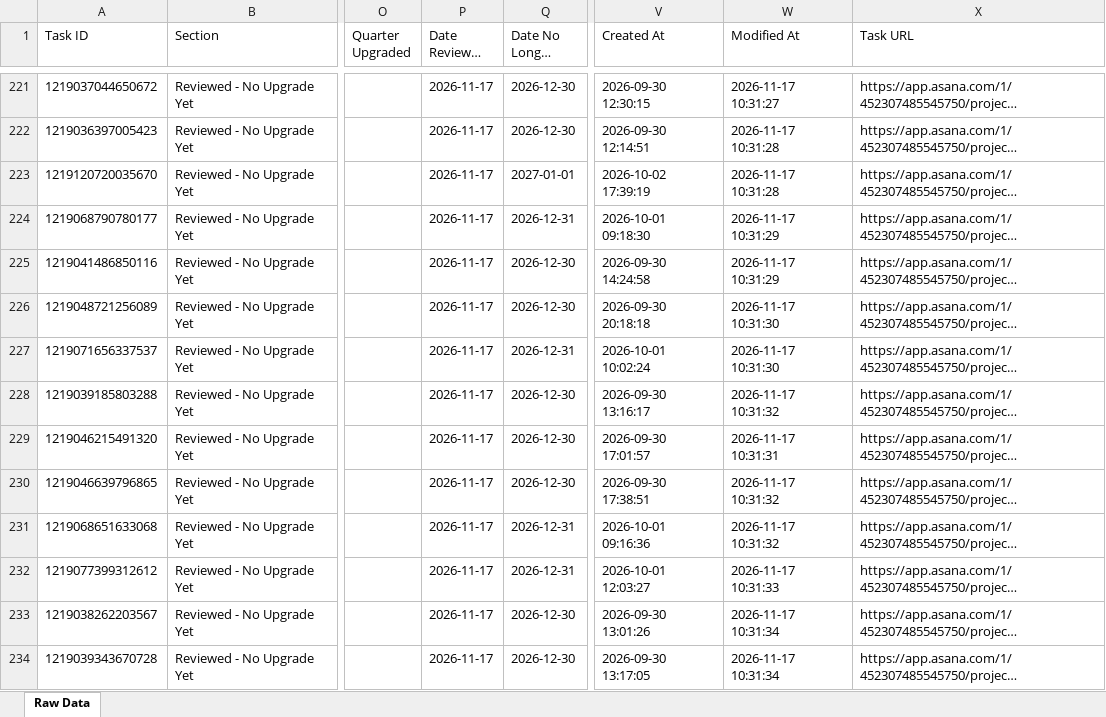
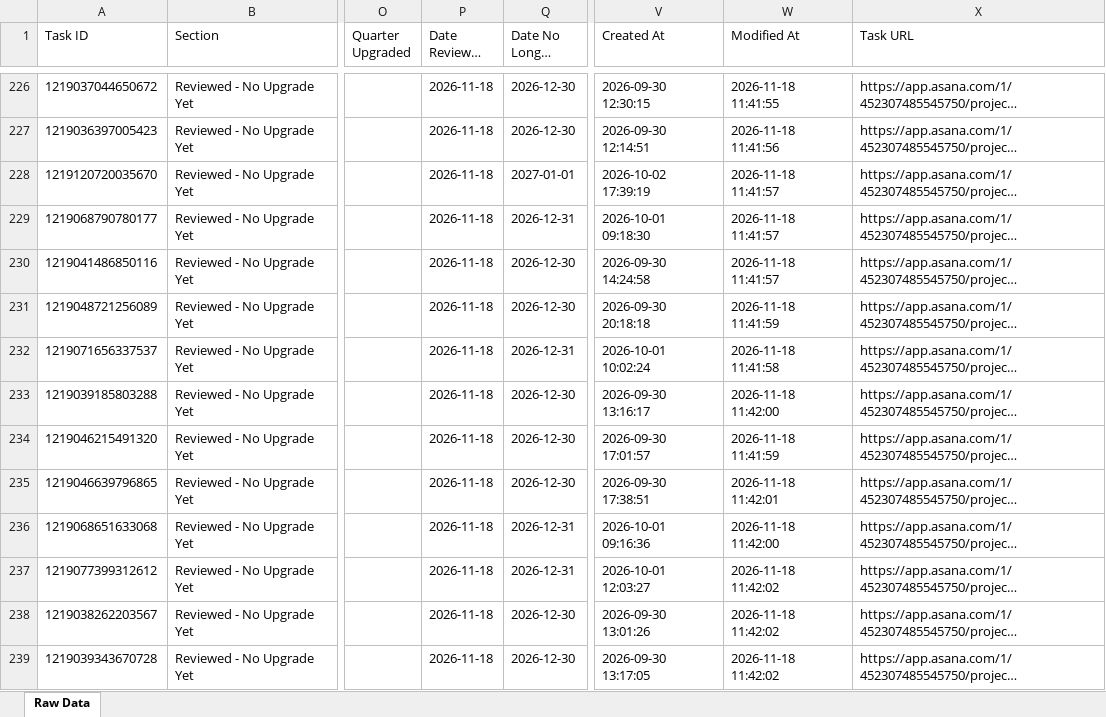
Before and after one commit to timramosthryv/budget-increase-recommendations, an Excel workbook: data.xlsx, sheet Raw Data, drawn as a sheet; only a part is shown, gaps mark what is left out; long unchanged cells end in …; values as stored, in another font and other column widths than the file's, no borders; addresses are those after the commit; the diff covers the shown part only; the diff names each change by its address in the sheet, - before the commit and + after, or states it on an @@ line.

```diff
--- a/data.xlsx (sheet Raw Data)
+++ b/data.xlsx (sheet Raw Data)
-P226:P239 (Date Reviewed Last): 2026-11-17
+P226:P239 (Date Reviewed Last): 2026-11-18
-W226 (Modified At): 2026-11-17 10:31:27
+W226 (Modified At): 2026-11-18 11:41:55
-W227 (Modified At): 2026-11-17 10:31:28
+W227 (Modified At): 2026-11-18 11:41:56
-W228 (Modified At): 2026-11-17 10:31:28
+W228 (Modified At): 2026-11-18 11:41:57
-W229:W230 (Modified At): 2026-11-17 10:31:29
+W229:W230 (Modified At): 2026-11-18 11:41:57
-W231 (Modified At): 2026-11-17 10:31:30
+W231 (Modified At): 2026-11-18 11:41:59
-W232 (Modified At): 2026-11-17 10:31:30
+W232 (Modified At): 2026-11-18 11:41:58
-W233 (Modified At): 2026-11-17 10:31:32
+W233 (Modified At): 2026-11-18 11:42:00
-W234 (Modified At): 2026-11-17 10:31:31
+W234 (Modified At): 2026-11-18 11:41:59
-W235 (Modified At): 2026-11-17 10:31:32
+W235 (Modified At): 2026-11-18 11:42:01
-W236 (Modified At): 2026-11-17 10:31:32
+W236 (Modified At): 2026-11-18 11:42:00
-W237 (Modified At): 2026-11-17 10:31:33
+W237 (Modified At): 2026-11-18 11:42:02
-W238:W239 (Modified At): 2026-11-17 10:31:34
+W238:W239 (Modified At): 2026-11-18 11:42:02
```
Also changed, not shown: 7 added rows, 1 removed row and 463 edited cells elsewhere in this sheet, 1 other file.
